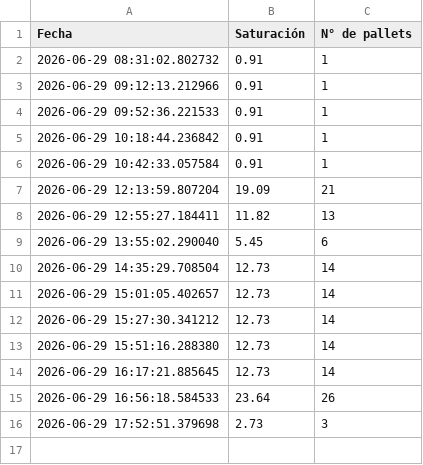
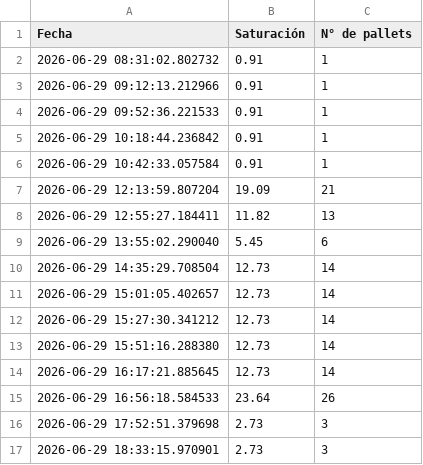
Before and after one commit to ErhickDiaz/COPIA-DASHBOARD_STREAMLIT_LOGISTIC, a CSV file: data/historico_saturaciones_2026_06_29.csv, drawn as a sheet; the diff names each change by its address in the sheet, - before the commit and + after, or states it on an @@ line.

Commit message:
Actualización 2026-06-29 18:33:16.957048

```diff
--- a/data/historico_saturaciones_2026_06_29.csv
+++ b/data/historico_saturaciones_2026_06_29.csv
+row 17: 2026-06-29 18:33:15.970901 | 2.73 | 3
```
